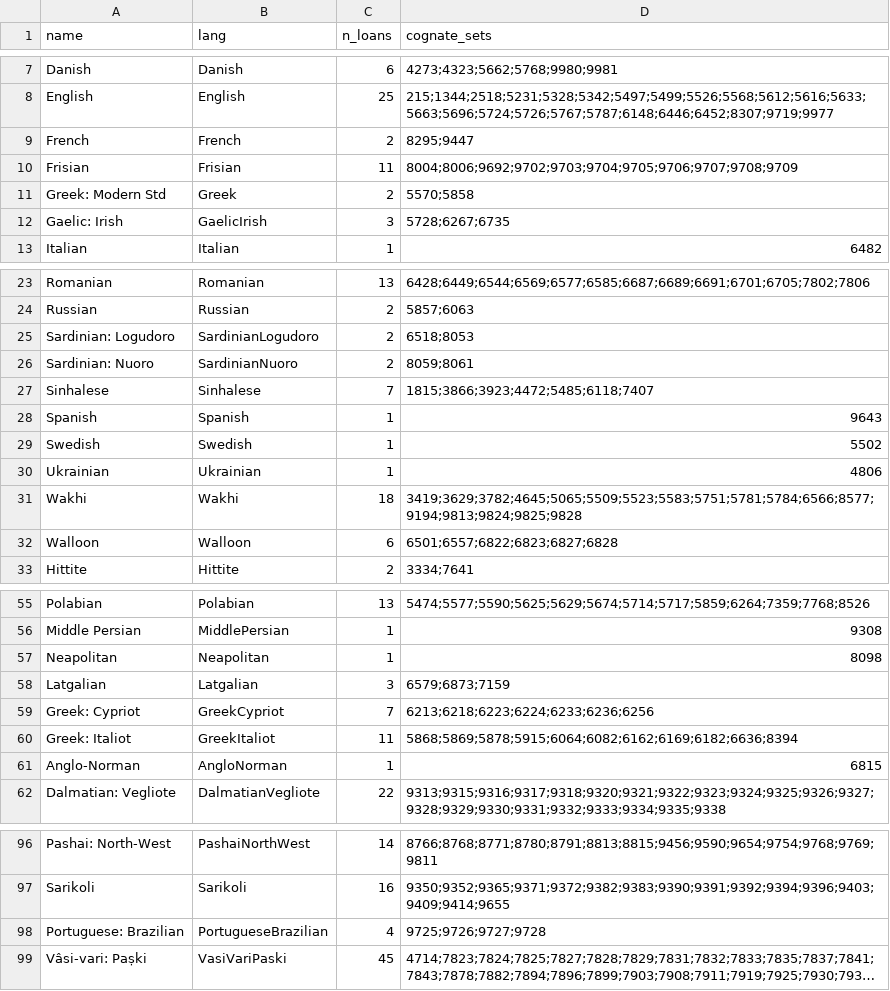
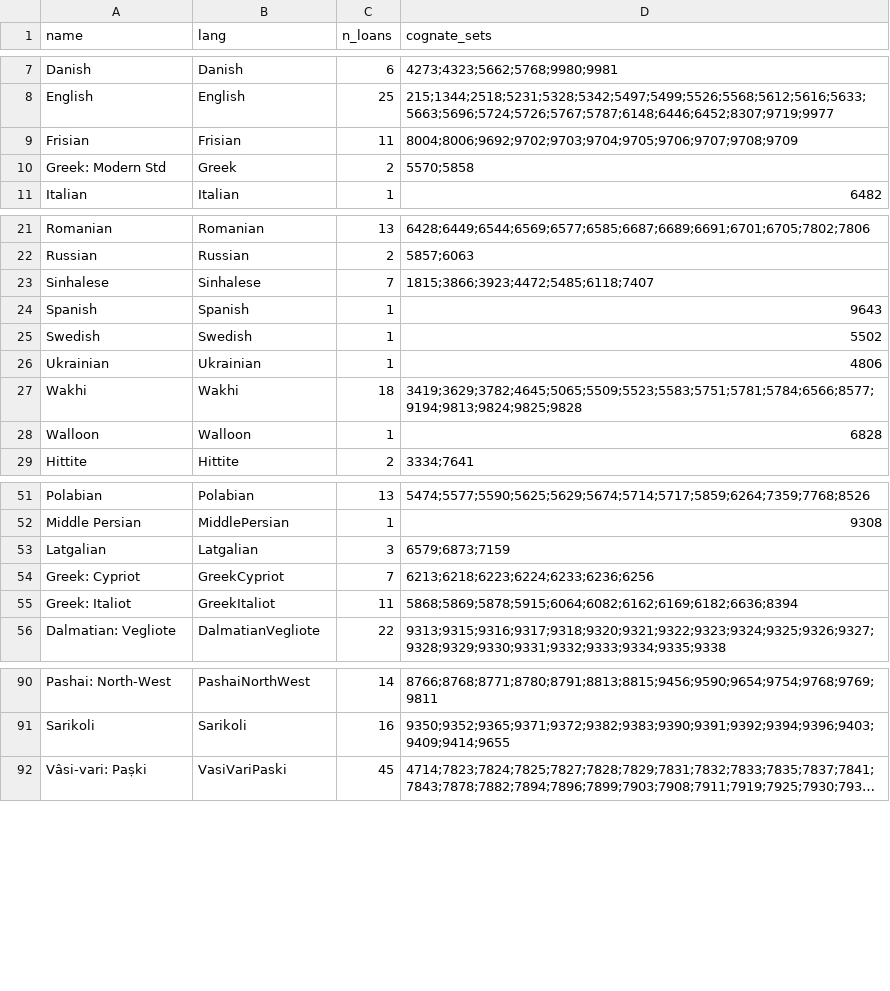
Before and after one commit to tomproberts/PunctuatedSchismo, a CSV file: data/predictors/loans/IndoEuropean.csv, drawn as a sheet; only a part is shown, gaps mark what is left out; long unchanged cells end in …; removed rows and columns are numbered as before the commit, all else as after; the diff covers the shown part only; the diff names each change by its address in the sheet, - before the commit and + after, or states it on an @@ line.

```diff
--- a/data/predictors/loans/IndoEuropean.csv
+++ b/data/predictors/loans/IndoEuropean.csv
-row 9: French | French | 2 | 8295;9447
-row 12: Gaelic: Irish | GaelicIrish | 3 | 5728;6267;6735
-row 25: Sardinian: Logudoro | SardinianLogudoro | 2 | 6518;8053
-row 26: Sardinian: Nuoro | SardinianNuoro | 2 | 8059;8061
-C28 (n_loans): 6
+C28 (n_loans): 1
-D28 (cognate_sets): 6501;6557;6822;6823;6827;6828
+D28 (cognate_sets): 6828
-row 57: Neapolitan | Neapolitan | 1 | 8098
-row 61: Anglo-Norman | AngloNorman | 1 | 6815
-row 98: Portuguese: Brazilian | PortugueseBrazilian | 4 | 9725;9726;9727;9728
```
Also changed, not shown: 4 edited cells elsewhere in this file, data/predictors/loans/IndoEuropean.patch.csv, 1 other file.
